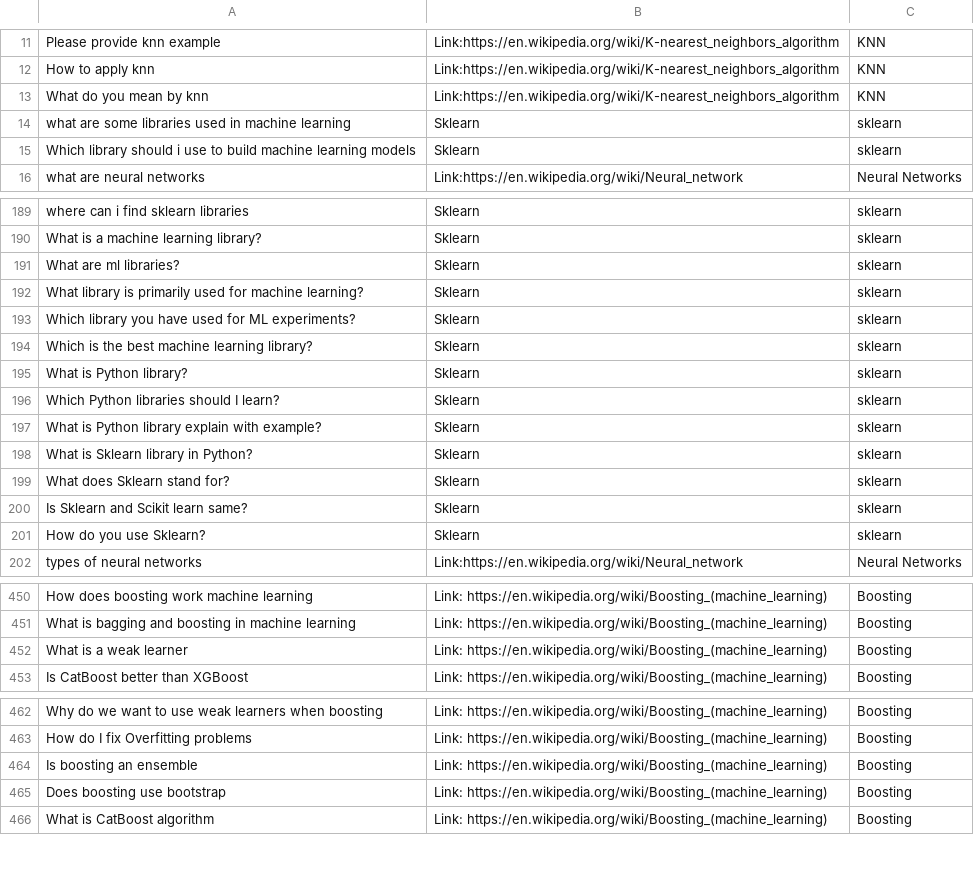
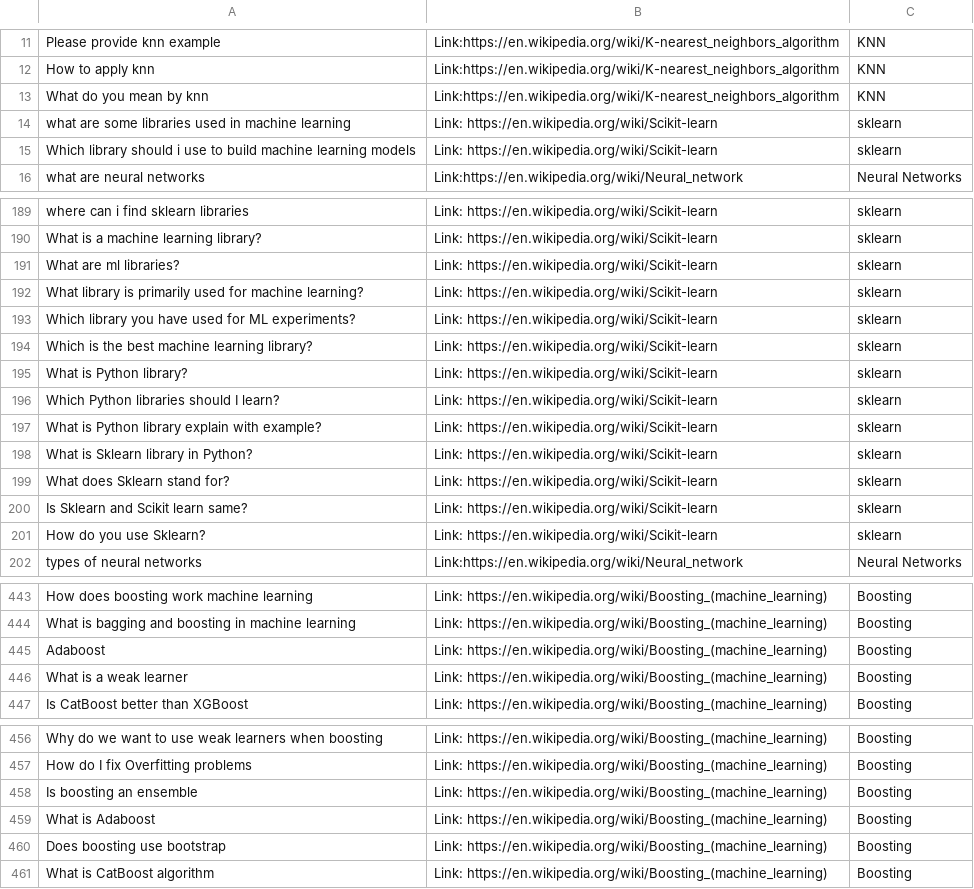
Before and after one commit to mohit19mahajan/chatbot-on-ml, a CSV file: Corpus_1.csv, drawn as a sheet; only a part is shown, gaps mark what is left out; the diff covers the shown part only; the diff names each change by its address in the sheet, - before the commit and + after, or states it on an @@ line.

```diff
--- a/Corpus_1.csv
+++ b/Corpus_1.csv
-B14:B15: Sklearn
+B14:B15: Link: https://en.wikipedia.org/wiki/Scikit-learn
-B189:B201: Sklearn
+B189:B201: Link: https://en.wikipedia.org/wiki/Scikit-learn
+row 445: Adaboost | Link: https://en.wikipedia.org/wiki/Boosting_(machine_learning) | Boosting
+row 459: What is Adaboost | Link: https://en.wikipedia.org/wiki/Boosting_(machine_learning) | Boosting
```
Also changed, not shown: 7 removed rows and 50 edited cells elsewhere in this file, 1 other file.
